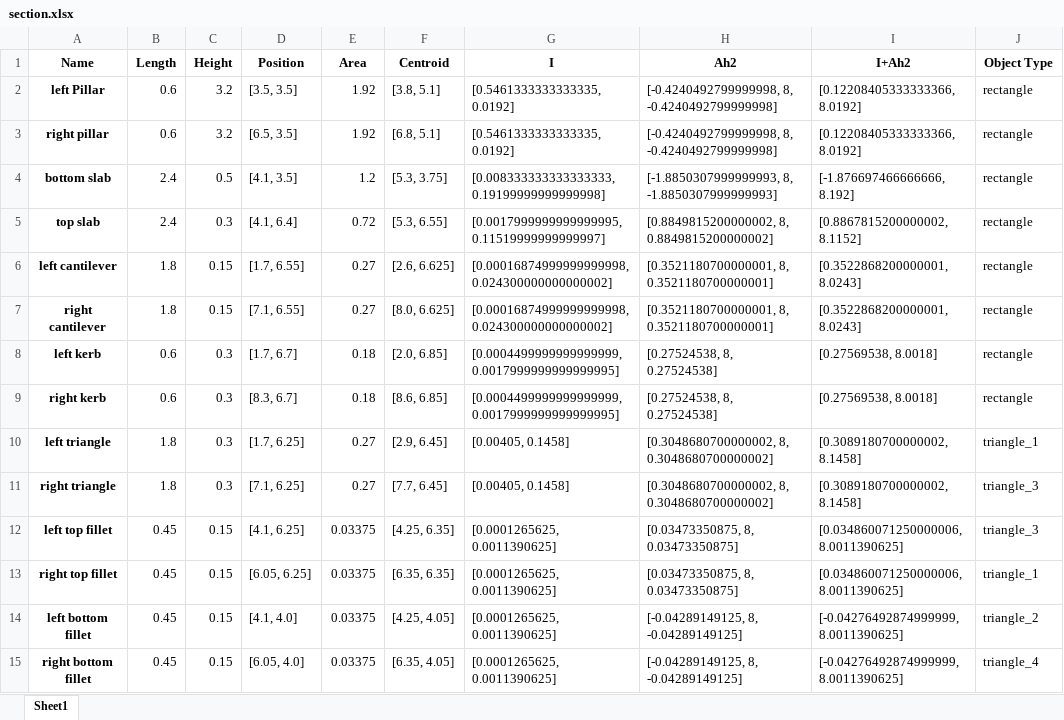
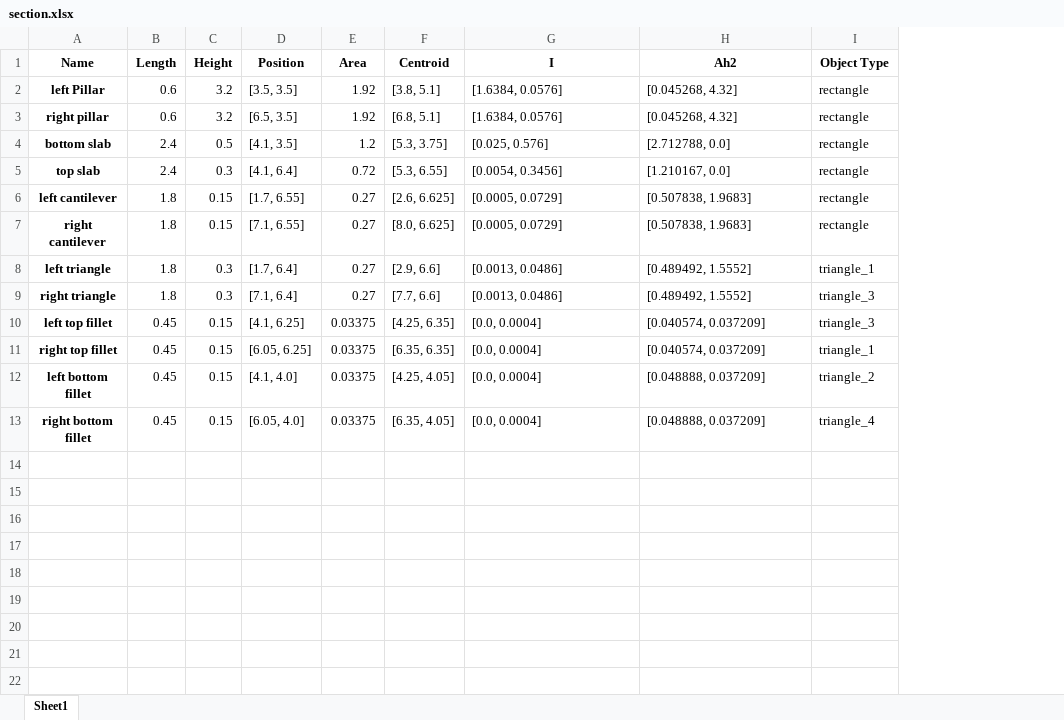
Before and after one commit to Rawrr-123/PSC_bridge, an Excel workbook: outputs/section.xlsx, sheet Sheet1, drawn as a sheet; values as stored, in another font and other column widths than the file's, no borders; removed rows and columns are numbered as before the commit, all else as after; the diff names each change by its address in the sheet, - before the commit and + after, or states it on an @@ line.

```diff
--- a/outputs/section.xlsx (sheet Sheet1)
+++ b/outputs/section.xlsx (sheet Sheet1)
-column I (I+Ah2), rows 2-7: [0.12208405333333366, 8.0192] | [0.12208405333333366, 8.0192] | [-1.876697466666666, 8.192] | [0.8867815200000002, 8.1152] | [0.3522868200000001, 8.0243] | [0.3522868200000001, 8.0243]; rows 10-15: [0.3089180700000002, 8.1458] | [0.3089180700000002, 8.1458] | [0.034860071250000006, 8.0011390625] | [0.034860071250000006, 8.0011390625] | [-0.04276492874999999, 8.0011390625] | [-0.04276492874999999, 8.0011390625]
-G2:G3 (I): [0.5461333333333335, 0.0192]
+G2:G3 (I): [1.6384, 0.0576]
-H2:H3 (Ah2): [-0.4240492799999998, 8, -0.4240492799999998]
+H2:H3 (Ah2): [0.045268, 4.32]
-G4 (I): [0.008333333333333333, 0.19199999999999998]
+G4 (I): [0.025, 0.576]
-H4 (Ah2): [-1.8850307999999993, 8, -1.8850307999999993]
+H4 (Ah2): [2.712788, 0.0]
-G5 (I): [0.0017999999999999995, 0.11519999999999997]
+G5 (I): [0.0054, 0.3456]
-H5 (Ah2): [0.8849815200000002, 8, 0.8849815200000002]
+H5 (Ah2): [1.210167, 0.0]
-G6:G7 (I): [0.00016874999999999998, 0.024300000000000002]
+G6:G7 (I): [0.0005, 0.0729]
-H6:H7 (Ah2): [0.3521180700000001, 8, 0.3521180700000001]
+H6:H7 (Ah2): [0.507838, 1.9683]
-row 8: left kerb | 0.6 | 0.3 | [1.7, 6.7] | 0.18 | [2.0, 6.85] | [0.0004499999999999999, 0.0017999999999999995] | [0.27524538, 8, 0.27524538] | [0.27569538, 8.0018] | rectangle
-row 9: right kerb | 0.6 | 0.3 | [8.3, 6.7] | 0.18 | [8.6, 6.85] | [0.0004499999999999999, 0.0017999999999999995] | [0.27524538, 8, 0.27524538] | [0.27569538, 8.0018] | rectangle
-D8 (Position): [1.7, 6.25]
+D8 (Position): [1.7, 6.4]
-F8 (Centroid): [2.9, 6.45]
+F8 (Centroid): [2.9, 6.6]
-G8:G9 (I): [0.00405, 0.1458]
+G8:G9 (I): [0.0013, 0.0486]
-H8:H9 (Ah2): [0.3048680700000002, 8, 0.3048680700000002]
+H8:H9 (Ah2): [0.489492, 1.5552]
-D9 (Position): [7.1, 6.25]
+D9 (Position): [7.1, 6.4]
-F9 (Centroid): [7.7, 6.45]
+F9 (Centroid): [7.7, 6.6]
-G10:G13 (I): [0.0001265625, 0.0011390625]
+G10:G13 (I): [0.0, 0.0004]
-H10:H11 (Ah2): [0.03473350875, 8, 0.03473350875]
+H10:H11 (Ah2): [0.040574, 0.037209]
-H12:H13 (Ah2): [-0.04289149125, 8, -0.04289149125]
+H12:H13 (Ah2): [0.048888, 0.037209]
```
Also changed, not shown: outputs/bridge_axis.xlsx, 4 other files.
